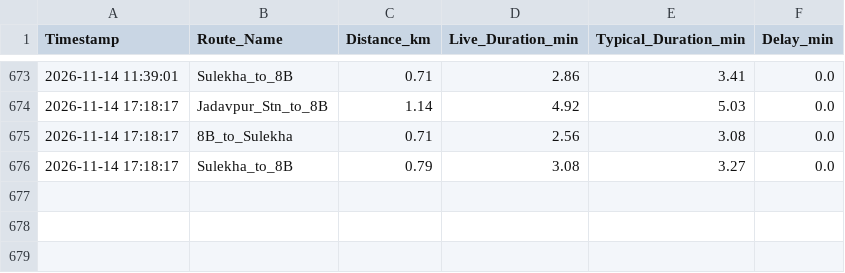
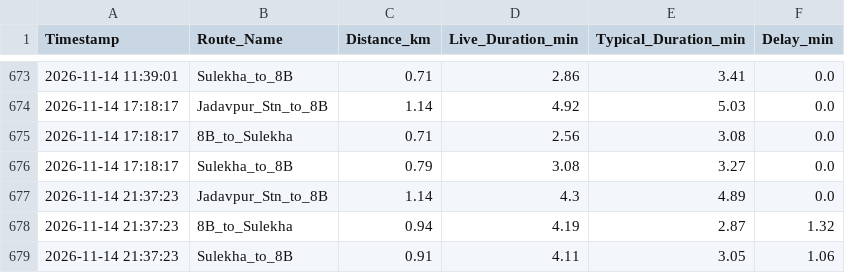
Before and after one commit to sparshasgyt-oss/jadavpur-traffic-tracker, a CSV file: jadavpur_traffic_log.csv, drawn as a sheet; only a part is shown, gaps mark what is left out.

Commit message:
log Sat Nov 14 21:37:23 UTC 2026

```diff
--- a/jadavpur_traffic_log.csv
+++ b/jadavpur_traffic_log.csv
@@ -676 +676,4 @@ Timestamp,Route_Name,Distance_km,Live_Duration_min,Typical_Duration_min,Delay_mi
 2026-11-14 17:18:17,Sulekha_to_8B,0.79,3.08,3.27,0.0
+2026-11-14 21:37:23,Jadavpur_Stn_to_8B,1.14,4.3,4.89,0.0
+2026-11-14 21:37:23,8B_to_Sulekha,0.94,4.19,2.87,1.32
+2026-11-14 21:37:23,Sulekha_to_8B,0.91,4.11,3.05,1.06
```
